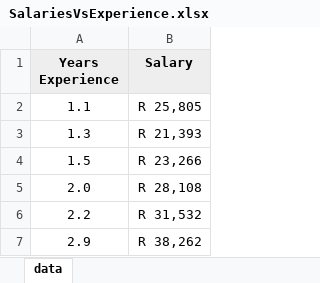
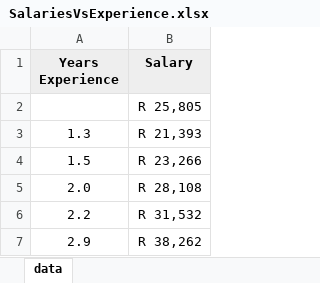
Before and after one commit to JPgitstuff/MLG382, an Excel workbook: Exersizes/003 salary from experience/SalariesVsExperience.xlsx, sheet data, drawn as a sheet; only a part is shown; values as stored, in another font and other column widths than the file's, no borders; charts and pictures not drawn; the diff names each change by its address in the sheet, - before the commit and + after, or states it on an @@ line.

```diff
--- a/Exersizes/003 salary from experience/SalariesVsExperience.xlsx (sheet data)
+++ b/Exersizes/003 salary from experience/SalariesVsExperience.xlsx (sheet data)
-A2 (Years Experience): 1.1
+A2 (Years Experience): (empty)
```
Also changed, not shown: charts or pictures, 9 other files.
